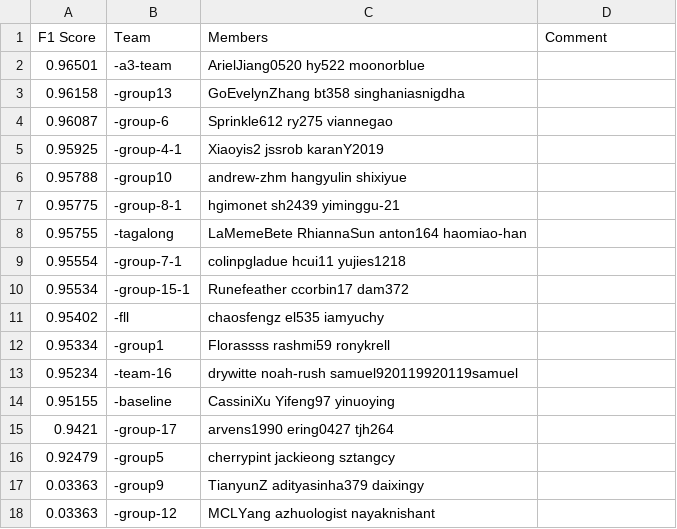
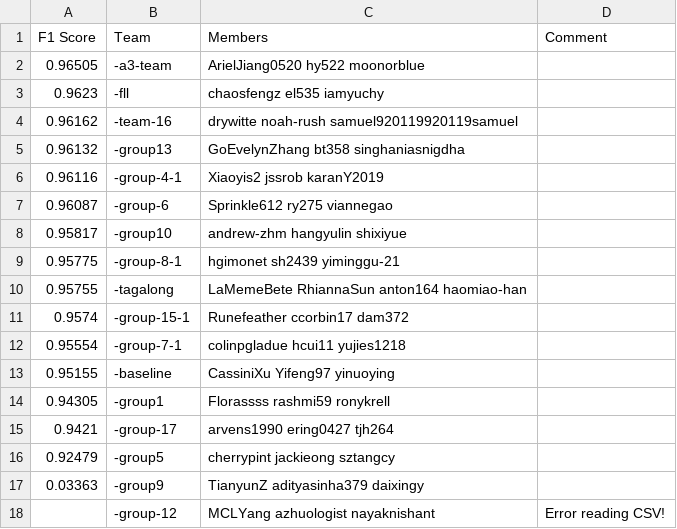
Before and after one commit to cornell-cs5740-21sp/leaderboards, a CSV file: assignment3/leaderboard.csv, drawn as a sheet.

Commit message:
Leaderboard Update

```diff
--- a/assignment3/leaderboard.csv
+++ b/assignment3/leaderboard.csv
@@ -1,15 +1,15 @@
 F1 Score,Team,Members,Comment
-0.96501,-a3-team,ArielJiang0520 hy522 moonorblue,
-0.96158,-group13,GoEvelynZhang bt358 singhaniasnigdha,
+0.96505,-a3-team,ArielJiang0520 hy522 moonorblue,
+0.9623,-fll,chaosfengz el535 iamyuchy,
+0.96162,-team-16,drywitte noah-rush samuel920119920119samuel,
+0.96132,-group13,GoEvelynZhang bt358 singhaniasnigdha,
+0.96116,-group-4-1,Xiaoyis2 jssrob karanY2019,
 0.96087,-group-6,Sprinkle612 ry275 viannegao,
-0.95925,-group-4-1,Xiaoyis2 jssrob karanY2019,
-0.95788,-group10,andrew-zhm hangyulin shixiyue,
+0.95817,-group10,andrew-zhm hangyulin shixiyue,
 0.95775,-group-8-1,hgimonet sh2439 yiminggu-21,
 0.95755,-tagalong,LaMemeBete RhiannaSun anton164 haomiao-han,
+0.9574,-group-15-1,Runefeather ccorbin17 dam372,
 0.95554,-group-7-1,colinpgladue hcui11 yujies1218,
-0.95534,-group-15-1,Runefeather ccorbin17 dam372,
-0.95402,-fll,chaosfengz el535 iamyuchy,
-0.95334,-group1,Florassss rashmi59 ronykrell,
-0.95234,-team-16,drywitte noah-rush samuel920119920119samuel,
 0.95155,-baseline,CassiniXu Yifeng97 yinuoying,
+0.94305,-group1,Florassss rashmi59 ronykrell,
 0.9421,-group-17,arvens1990 ering0427 tjh264,
@@ -17,2 +17,2 @@ F1 Score,Team,Members,Comment
 0.03363,-group9,TianyunZ adityasinha379 daixingy,
-0.03363,-group-12,MCLYang azhuologist nayaknishant,
+,-group-12,MCLYang azhuologist nayaknishant,Error reading CSV!
```
